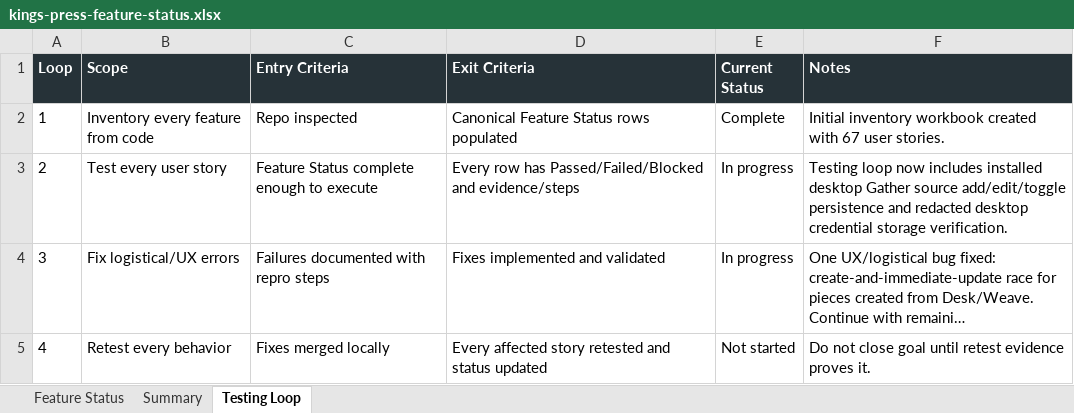
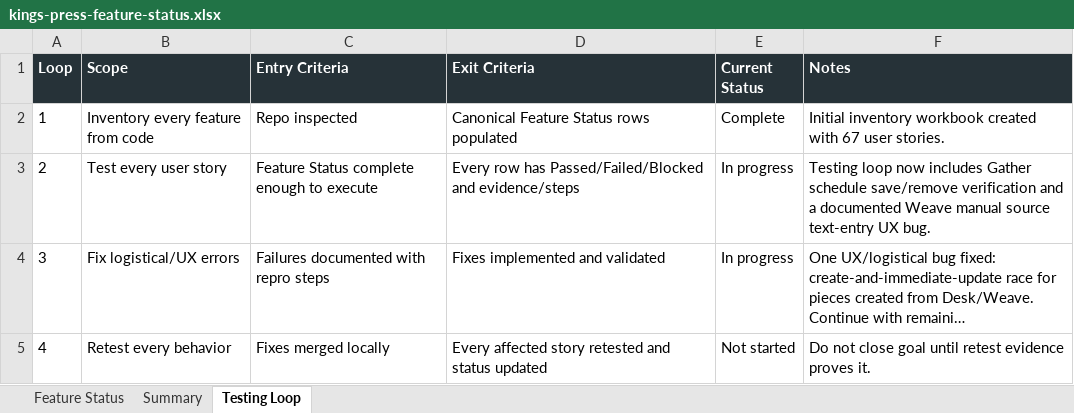
Before and after one commit to Transformation-Agency/pillar-press, an Excel workbook: docs/kings-press-feature-status.xlsx, sheet Testing Loop, drawn as a sheet; long unchanged cells end in …; values as stored, in another font and other column widths than the file's, no borders; the diff names each change by its address in the sheet, - before the commit and + after, or states it on an @@ line.

Commit message:
Update tracker with gather schedule and weave QA

```diff
--- a/docs/kings-press-feature-status.xlsx (sheet Testing Loop)
+++ b/docs/kings-press-feature-status.xlsx (sheet Testing Loop)
-F3 (Notes): …now includes installed desktop Gather source add/edit/toggle persistence and redacted desktop credential storage verification.
+F3 (Notes): …now includes Gather schedule save/remove verification and a documented Weave manual source text-entry UX bug.
```
Also changed, not shown: sheet Feature Status.
